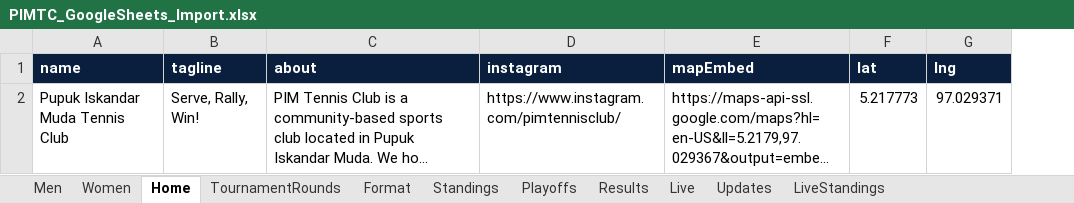
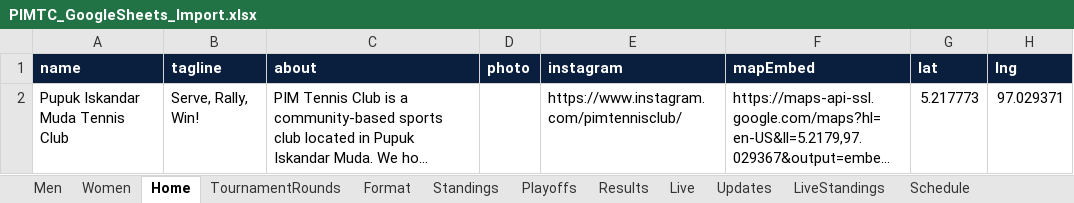
Before and after one commit to osaftari-source/PIMTC, an Excel workbook: PIMTC_GoogleSheets_Import.xlsx, sheet Home, drawn as a sheet; long unchanged cells end in …; values as stored, in another font and other column widths than the file's, no borders; the diff names each change by its address in the sheet, - before the commit and + after, or states it on an @@ line.

```diff
--- a/PIMTC_GoogleSheets_Import.xlsx (sheet Home)
+++ b/PIMTC_GoogleSheets_Import.xlsx (sheet Home)
+sheet tab: Schedule
+column D (photo), empty
```
Also changed, not shown: 14 other files.
